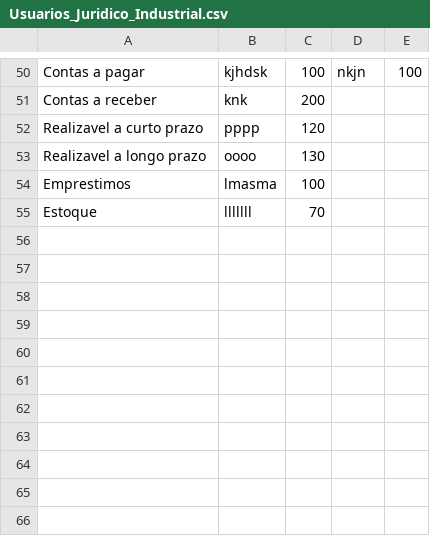
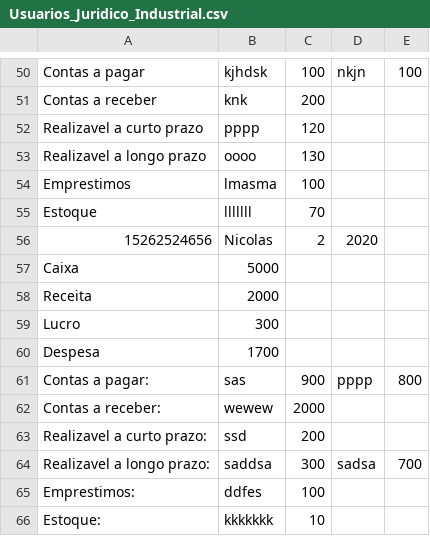
Before and after one commit to INF112-Programacao2/20232-team-9, a CSV file: TESTE/Usuarios_Juridico_Industrial.csv, drawn as a sheet; only a part is shown, gaps mark what is left out; the diff names each change by its address in the sheet, - before the commit and + after, or states it on an @@ line.

```diff
--- a/TESTE/Usuarios_Juridico_Industrial.csv
+++ b/TESTE/Usuarios_Juridico_Industrial.csv
+row 56: 15262524656 | Nicolas | 2 | 2020
+row 57: Caixa | 5000
+row 58: Receita | 2000
+row 59: Lucro | 300
+row 60: Despesa | 1700
+row 61: Contas a pagar: | sas | 900 | pppp | 800
+row 62: Contas a receber: | wewew | 2000
+row 63: Realizavel a curto prazo: | ssd | 200
+row 64: Realizavel a longo prazo: | saddsa | 300 | sadsa | 700
+row 65: Emprestimos: | ddfes | 100
+row 66: Estoque: | kkkkkkk | 10
```
Also changed, not shown: 1 other file.
